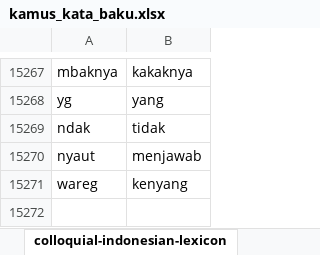
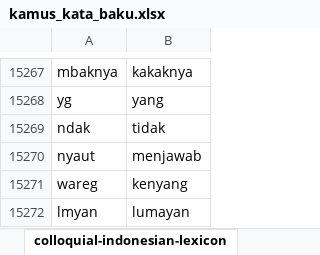
Before and after one commit to phik753/dataset, an Excel workbook: dataset/kamus_kata_baku.xlsx, sheet colloquial-indonesian-lexicon, drawn as a sheet; only a part is shown, gaps mark what is left out; values as stored, in another font and other column widths than the file's, no borders; the diff names each change by its address in the sheet, - before the commit and + after, or states it on an @@ line.

Commit message:
edit1kata

```diff
--- a/dataset/kamus_kata_baku.xlsx (sheet colloquial-indonesian-lexicon)
+++ b/dataset/kamus_kata_baku.xlsx (sheet colloquial-indonesian-lexicon)
+row 15272: lmyan | lumayan
```
